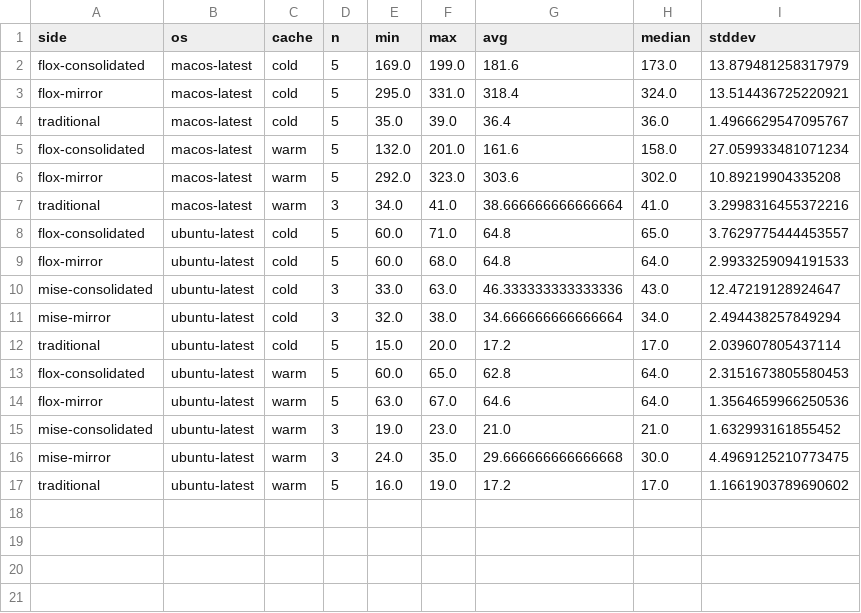
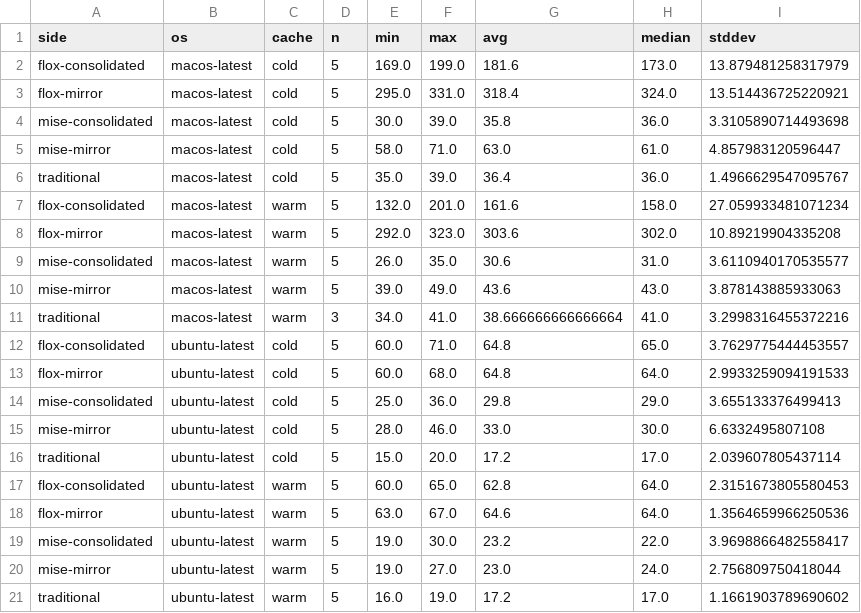
Before and after one commit to smorinlabs/py-launch-blueprint, a CSV file: experiment/results/results.csv, drawn as a sheet.

Commit message:
chore: add full mise matrix results (ubuntu+macos, cold/warm, reps=5)

```diff
--- a/experiment/results/results.csv
+++ b/experiment/results/results.csv
@@ -3,2 +3,4 @@ flox-consolidated,macos-latest,cold,5,169.0,199.0,181.6,173.0,13.879481258317979
 flox-mirror,macos-latest,cold,5,295.0,331.0,318.4,324.0,13.514436725220921
+mise-consolidated,macos-latest,cold,5,30.0,39.0,35.8,36.0,3.3105890714493698
+mise-mirror,macos-latest,cold,5,58.0,71.0,63.0,61.0,4.857983120596447
 traditional,macos-latest,cold,5,35.0,39.0,36.4,36.0,1.4966629547095767
@@ -6,2 +8,4 @@ flox-consolidated,macos-latest,warm,5,132.0,201.0,161.6,158.0,27.059933481071234
 flox-mirror,macos-latest,warm,5,292.0,323.0,303.6,302.0,10.89219904335208
+mise-consolidated,macos-latest,warm,5,26.0,35.0,30.6,31.0,3.6110940170535577
+mise-mirror,macos-latest,warm,5,39.0,49.0,43.6,43.0,3.878143885933063
 traditional,macos-latest,warm,3,34.0,41.0,38.666666666666664,41.0,3.2998316455372216
@@ -9,4 +13,4 @@ flox-consolidated,ubuntu-latest,cold,5,60.0,71.0,64.8,65.0,3.7629775444453557
 flox-mirror,ubuntu-latest,cold,5,60.0,68.0,64.8,64.0,2.9933259094191533
-mise-consolidated,ubuntu-latest,cold,3,33.0,63.0,46.333333333333336,43.0,12.47219128924647
-mise-mirror,ubuntu-latest,cold,3,32.0,38.0,34.666666666666664,34.0,2.494438257849294
+mise-consolidated,ubuntu-latest,cold,5,25.0,36.0,29.8,29.0,3.655133376499413
+mise-mirror,ubuntu-latest,cold,5,28.0,46.0,33.0,30.0,6.6332495807108
 traditional,ubuntu-latest,cold,5,15.0,20.0,17.2,17.0,2.039607805437114
@@ -14,4 +18,4 @@ flox-consolidated,ubuntu-latest,warm,5,60.0,65.0,62.8,64.0,2.3151673805580453
 flox-mirror,ubuntu-latest,warm,5,63.0,67.0,64.6,64.0,1.3564659966250536
-mise-consolidated,ubuntu-latest,warm,3,19.0,23.0,21.0,21.0,1.632993161855452
-mise-mirror,ubuntu-latest,warm,3,24.0,35.0,29.666666666666668,30.0,4.4969125210773475
+mise-consolidated,ubuntu-latest,warm,5,19.0,30.0,23.2,22.0,3.9698866482558417
+mise-mirror,ubuntu-latest,warm,5,19.0,27.0,23.0,24.0,2.756809750418044
 traditional,ubuntu-latest,warm,5,16.0,19.0,17.2,17.0,1.1661903789690602
```
Also changed, not shown: 3 other files.
